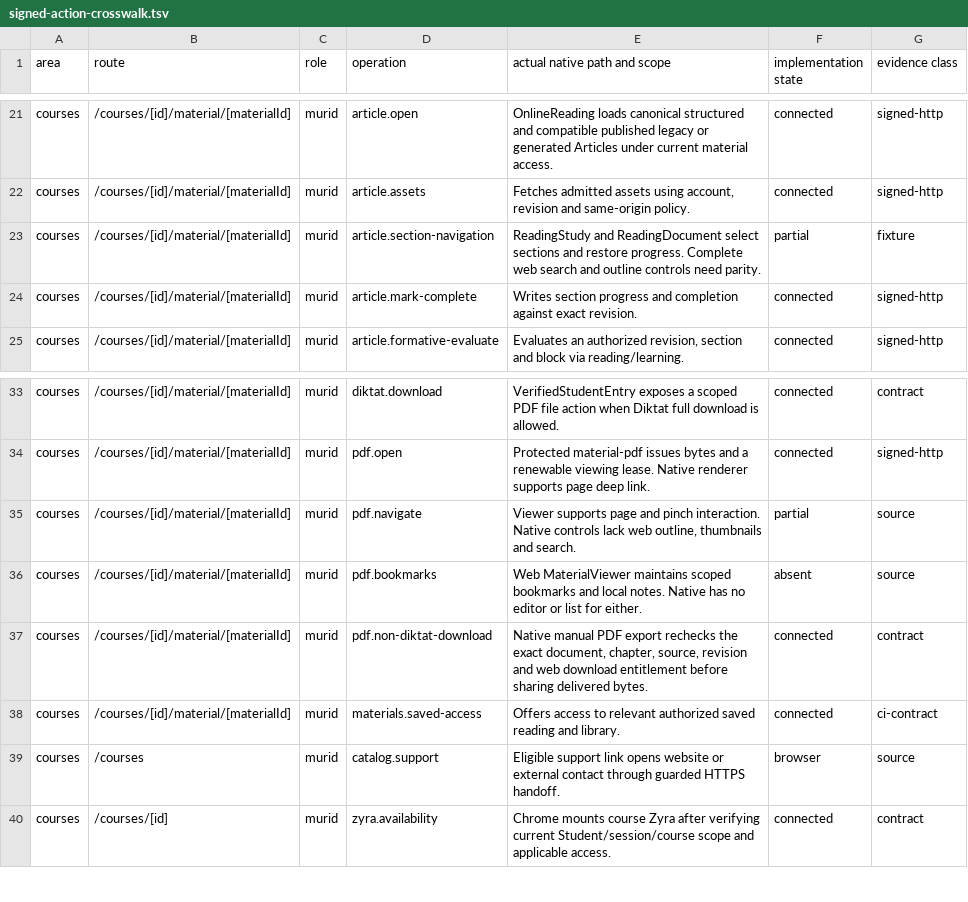
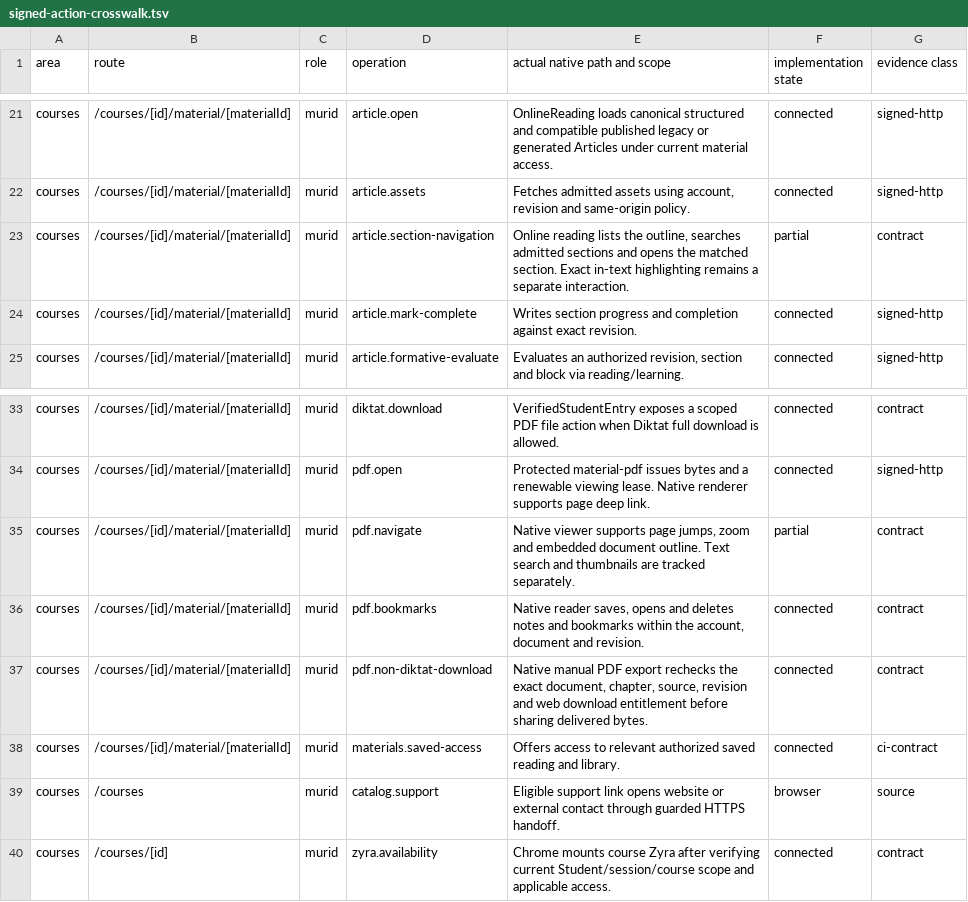
Before and after one commit to soezyxstt/zyxacademy, a TSV file: packages/native-parity/student/evidence/signed-action-crosswalk.tsv, drawn as a sheet; only a part is shown, gaps mark what is left out.

Commit message:
Navigate Student PDF outlines and save private reader annotations

```diff
--- a/packages/native-parity/student/evidence/signed-action-crosswalk.tsv
+++ b/packages/native-parity/student/evidence/signed-action-crosswalk.tsv
@@ -22,3 +22,3 @@ courses	/courses/[id]/material/[materialId]	murid	article.open	OnlineReading loa
 courses	/courses/[id]/material/[materialId]	murid	article.assets	Fetches admitted assets using account, revision and same-origin policy.	connected	signed-http
-courses	/courses/[id]/material/[materialId]	murid	article.section-navigation	ReadingStudy and ReadingDocument select sections and restore progress. Complete web search and outline controls need parity.	partial	fixture
+courses	/courses/[id]/material/[materialId]	murid	article.section-navigation	Online reading lists the outline, searches admitted sections and opens the matched section. Exact in-text highlighting remains a separate interaction.	partial	contract
 courses	/courses/[id]/material/[materialId]	murid	article.mark-complete	Writes section progress and completion against exact revision.	connected	signed-http
@@ -34,4 +34,4 @@ courses	/courses/[id]/material/[materialId]	murid	diktat.download	VerifiedStuden
 courses	/courses/[id]/material/[materialId]	murid	pdf.open	Protected material-pdf issues bytes and a renewable viewing lease. Native renderer supports page deep link.	connected	signed-http
-courses	/courses/[id]/material/[materialId]	murid	pdf.navigate	Viewer supports page and pinch interaction. Native controls lack web outline, thumbnails and search.	partial	source
-courses	/courses/[id]/material/[materialId]	murid	pdf.bookmarks	Web MaterialViewer maintains scoped bookmarks and local notes. Native has no editor or list for either.	absent	source
+courses	/courses/[id]/material/[materialId]	murid	pdf.navigate	Native viewer supports page jumps, zoom and embedded document outline. Text search and thumbnails are tracked separately.	partial	contract
+courses	/courses/[id]/material/[materialId]	murid	pdf.bookmarks	Native reader saves, opens and deletes notes and bookmarks within the account, document and revision.	connected	contract
 courses	/courses/[id]/material/[materialId]	murid	pdf.non-diktat-download	Native manual PDF export rechecks the exact document, chapter, source, revision and web download entitlement before sharing delivered bytes.	connected	contract
```
Also changed, not shown: 9 other files.
